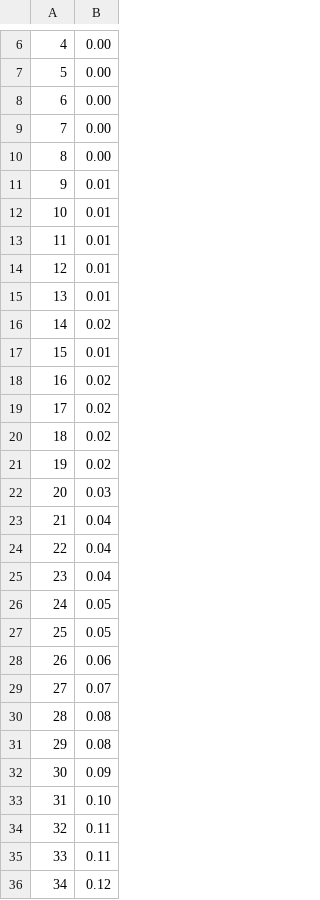
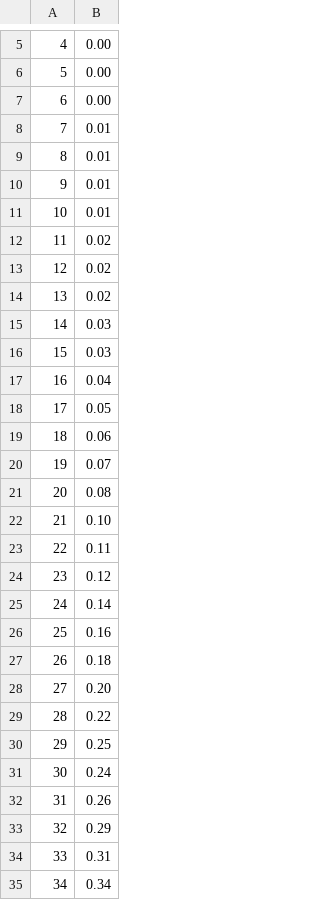
Before and after one commit to OrianeCrouzet/MODEL_PROJECT, a CSV file: Projet/MultNaive.csv, drawn as a sheet; only a part is shown, gaps mark what is left out; addresses are those after the commit; the diff covers the shown part only; the diff names each change by its address in the sheet, - before the commit and + after, or states it on an @@ line.

```diff
--- a/Projet/MultNaive.csv
+++ b/Projet/MultNaive.csv
-B8:B9: 0.00
+B8:B9: 0.01
-B12:B14: 0.01
+B12:B14: 0.02
-B15: 0.02
+B15: 0.03
-B16: 0.01
+B16: 0.03
-B17: 0.02
+B17: 0.04
-B18: 0.02
+B18: 0.05
-B19: 0.02
+B19: 0.06
-B20: 0.02
+B20: 0.07
-B21: 0.03
+B21: 0.08
-B22: 0.04
+B22: 0.10
-B23: 0.04
+B23: 0.11
-B24: 0.04
+B24: 0.12
-B25: 0.05
+B25: 0.14
-B26: 0.05
+B26: 0.16
-B27: 0.06
+B27: 0.18
-B28: 0.07
+B28: 0.20
-B29: 0.08
+B29: 0.22
-B30: 0.08
+B30: 0.25
-B31: 0.09
+B31: 0.24
-B32: 0.10
+B32: 0.26
-B33: 0.11
+B33: 0.29
-B34: 0.11
+B34: 0.31
-B35: 0.12
+B35: 0.34
```
Also changed, not shown: 2 added rows, 2 removed rows and 65 edited cells elsewhere in this file, 5 other files.
